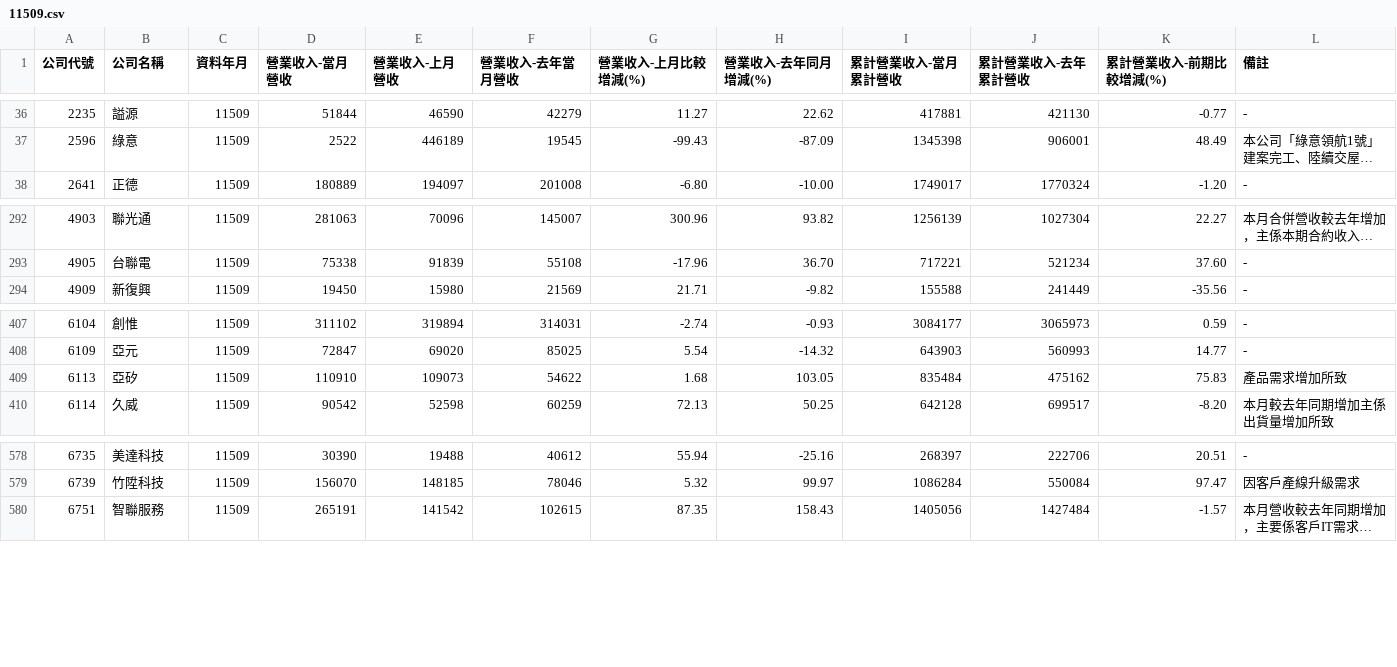
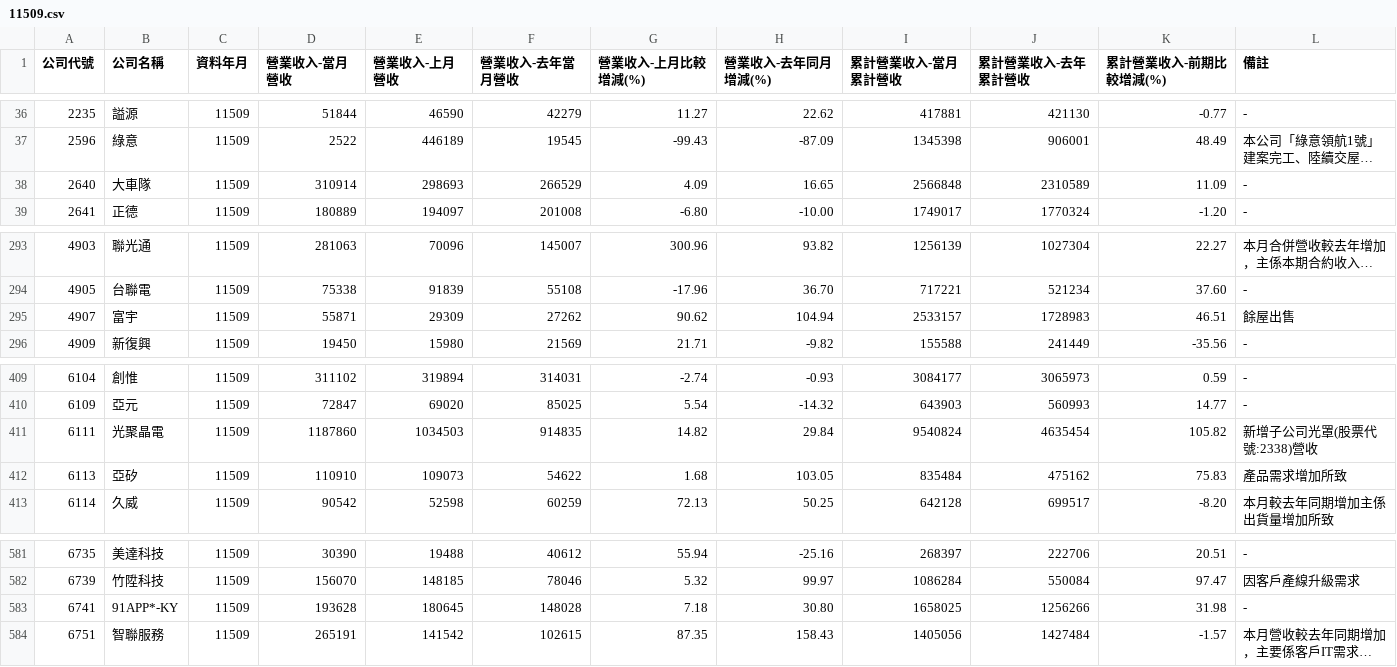
Before and after one commit to metallicatw/tw-six-metrics, a CSV file: data/market/tpex_revenue_early/11509.csv, drawn as a sheet; only a part is shown, gaps mark what is left out; long unchanged cells end in …; the diff names each change by its address in the sheet, - before the commit and + after, or states it on an @@ line.

```diff
--- a/data/market/tpex_revenue_early/11509.csv
+++ b/data/market/tpex_revenue_early/11509.csv
+row 38: 2640 | 大車隊 | 11509 | 310914 | 298693 | 266529 | 4.09 | 16.65 | 2566848 | 2310589 | 11.09 | -
+row 295: 4907 | 富宇 | 11509 | 55871 | 29309 | 27262 | 90.62 | 104.94 | 2533157 | 1728983 | 46.51 | 餘屋出售
+row 411: 6111 | 光聚晶電 | 11509 | 1187860 | 1034503 | 914835 | 14.82 | 29.84 | 9540824 | 4635454 | 105.82 | 新增子公司光罩(股票代號:2338)營收
+row 583: 6741 | 91APP*-KY | 11509 | 193628 | 180645 | 148028 | 7.18 | 30.80 | 1658025 | 1256266 | 31.98 | -
```
Also changed, not shown: data/market/twse_revenue_early/11509.csv, 7 other files.
